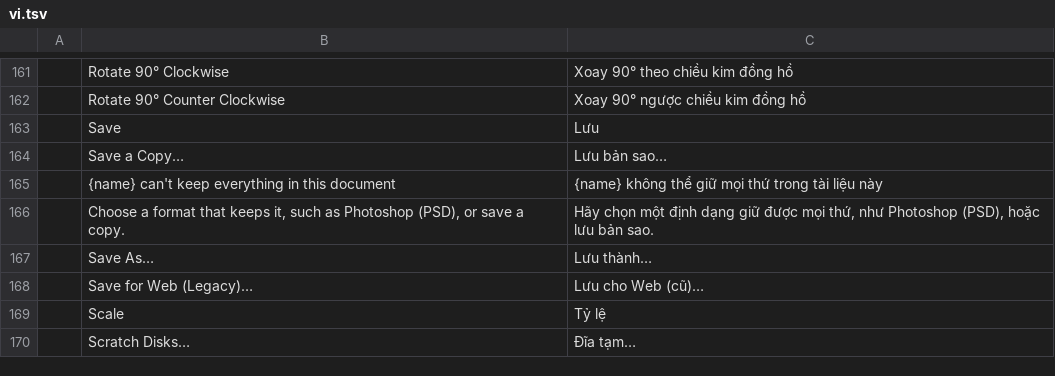
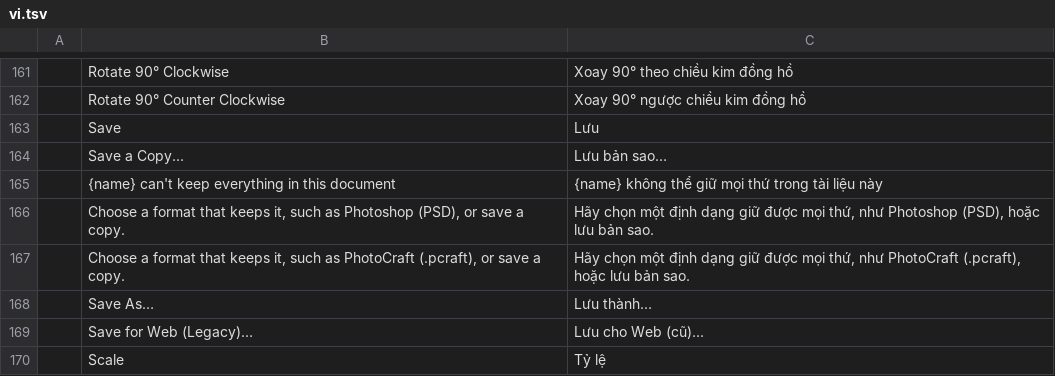
Before and after one commit to iannitram/photocraft, a TSV file: crates/ui-egui/src/i18n/vi.tsv, drawn as a sheet; only a part is shown, gaps mark what is left out; the shorter side is filled out with more unchanged rows.

```diff
--- a/crates/ui-egui/src/i18n/vi.tsv
+++ b/crates/ui-egui/src/i18n/vi.tsv
@@ -166,2 +166,3 @@
 	Choose a format that keeps it, such as Photoshop (PSD), or save a copy.	Hãy chọn một định dạng giữ được mọi thứ, như Photoshop (PSD), hoặc lưu bản sao.
+	Choose a format that keeps it, such as PhotoCraft (.pcraft), or save a copy.	Hãy chọn một định dạng giữ được mọi thứ, như PhotoCraft (.pcraft), hoặc lưu bản sao.
 	Save As…	Lưu thành…
```
Also changed, not shown: crates/ui-egui/src/i18n/el.tsv, crates/ui-egui/src/i18n/ja.tsv, 17 other files.
